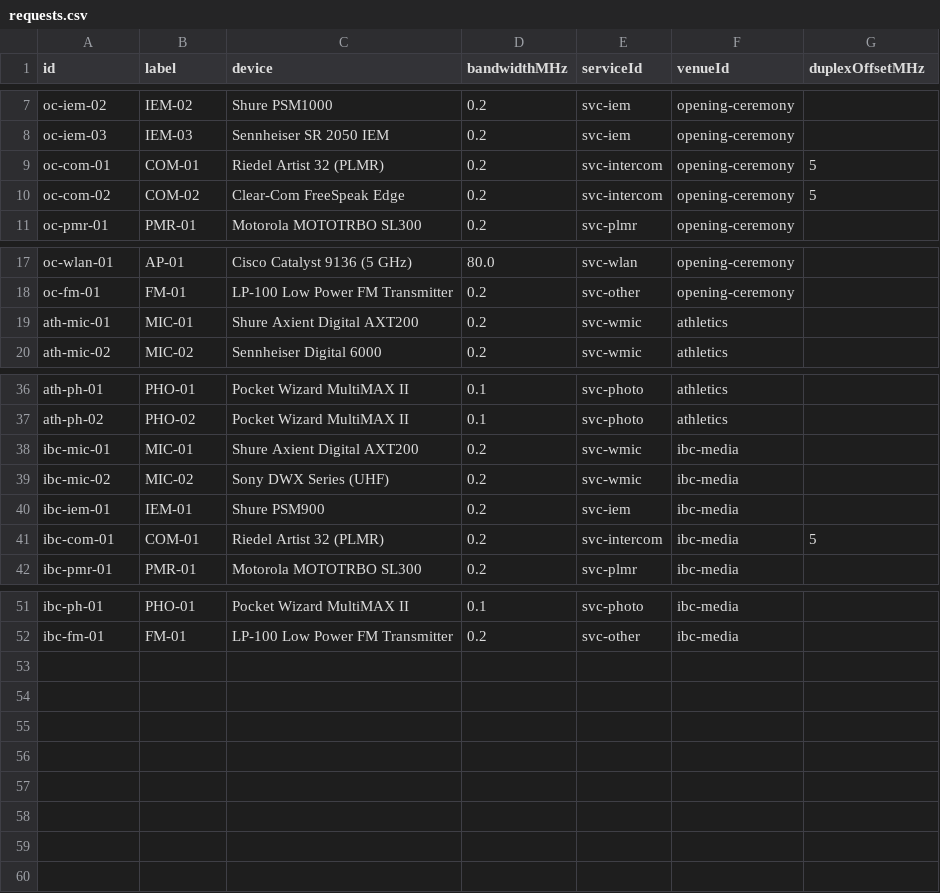
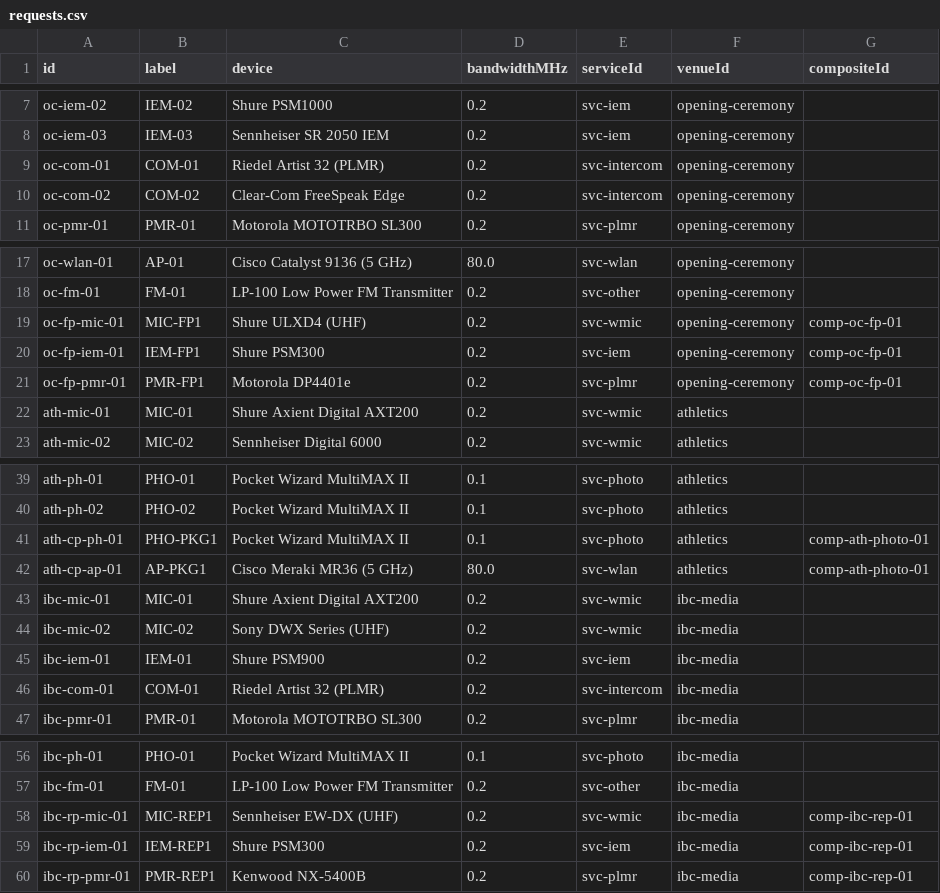
Before and after one commit to laguila11/RF-allocator, a CSV file: public/data/requests.csv, drawn as a sheet; only a part is shown, gaps mark what is left out; the diff covers the shown part only.

```diff
--- a/public/data/requests.csv
+++ b/public/data/requests.csv
@@ -1 +1 @@
-id,label,device,bandwidthMHz,serviceId,venueId,duplexOffsetMHz
+id,label,device,bandwidthMHz,serviceId,venueId,compositeId
@@ -8,4 +8,4 @@ oc-iem-02,IEM-02,Shure PSM1000,0.2,svc-iem,opening-ceremony,
 oc-iem-03,IEM-03,Sennheiser SR 2050 IEM,0.2,svc-iem,opening-ceremony,
-oc-com-01,COM-01,Riedel Artist 32 (PLMR),0.2,svc-intercom,opening-ceremony,5
-oc-com-02,COM-02,Clear-Com FreeSpeak Edge,0.2,svc-intercom,opening-ceremony,5
+oc-com-01,COM-01,Riedel Artist 32 (PLMR),0.2,svc-intercom,opening-ceremony,
+oc-com-02,COM-02,Clear-Com FreeSpeak Edge,0.2,svc-intercom,opening-ceremony,
 oc-pmr-01,PMR-01,Motorola MOTOTRBO SL300,0.2,svc-plmr,opening-ceremony,
@@ -18,2 +18,5 @@ oc-wlan-01,AP-01,Cisco Catalyst 9136 (5 GHz),80.0,svc-wlan,opening-ceremony,
 oc-fm-01,FM-01,LP-100 Low Power FM Transmitter,0.2,svc-other,opening-ceremony,
+oc-fp-mic-01,MIC-FP1,Shure ULXD4 (UHF),0.2,svc-wmic,opening-ceremony,comp-oc-fp-01
+oc-fp-iem-01,IEM-FP1,Shure PSM300,0.2,svc-iem,opening-ceremony,comp-oc-fp-01
+oc-fp-pmr-01,PMR-FP1,Motorola DP4401e,0.2,svc-plmr,opening-ceremony,comp-oc-fp-01
 ath-mic-01,MIC-01,Shure Axient Digital AXT200,0.2,svc-wmic,athletics,
@@ -37,2 +40,4 @@ ath-ph-01,PHO-01,Pocket Wizard MultiMAX II,0.1,svc-photo,athletics,
 ath-ph-02,PHO-02,Pocket Wizard MultiMAX II,0.1,svc-photo,athletics,
+ath-cp-ph-01,PHO-PKG1,Pocket Wizard MultiMAX II,0.1,svc-photo,athletics,comp-ath-photo-01
+ath-cp-ap-01,AP-PKG1,Cisco Meraki MR36 (5 GHz),80.0,svc-wlan,athletics,comp-ath-photo-01
 ibc-mic-01,MIC-01,Shure Axient Digital AXT200,0.2,svc-wmic,ibc-media,
@@ -40,3 +45,3 @@ ibc-mic-02,MIC-02,Sony DWX Series (UHF),0.2,svc-wmic,ibc-media,
 ibc-iem-01,IEM-01,Shure PSM900,0.2,svc-iem,ibc-media,
-ibc-com-01,COM-01,Riedel Artist 32 (PLMR),0.2,svc-intercom,ibc-media,5
+ibc-com-01,COM-01,Riedel Artist 32 (PLMR),0.2,svc-intercom,ibc-media,
 ibc-pmr-01,PMR-01,Motorola MOTOTRBO SL300,0.2,svc-plmr,ibc-media,
@@ -52 +57,4 @@ ibc-ph-01,PHO-01,Pocket Wizard MultiMAX II,0.1,svc-photo,ibc-media,
 ibc-fm-01,FM-01,LP-100 Low Power FM Transmitter,0.2,svc-other,ibc-media,
+ibc-rp-mic-01,MIC-REP1,Sennheiser EW-DX (UHF),0.2,svc-wmic,ibc-media,comp-ibc-rep-01
+ibc-rp-iem-01,IEM-REP1,Shure PSM300,0.2,svc-iem,ibc-media,comp-ibc-rep-01
+ibc-rp-pmr-01,PMR-REP1,Kenwood NX-5400B,0.2,svc-plmr,ibc-media,comp-ibc-rep-01
```
Also changed, not shown: 2 edited cells elsewhere in this file, public/data/services.csv, 6 other files.
